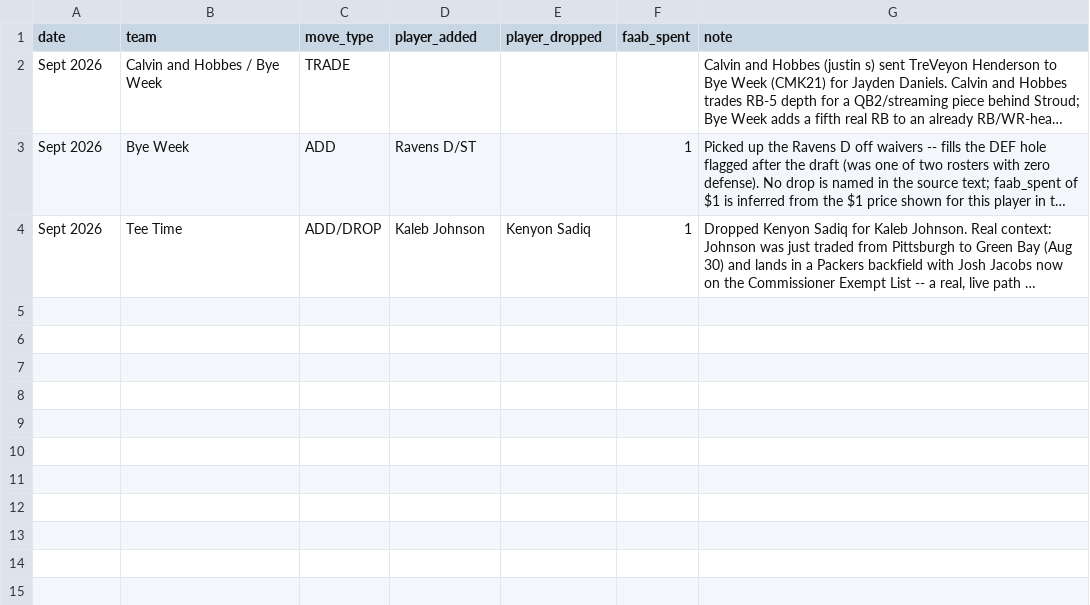
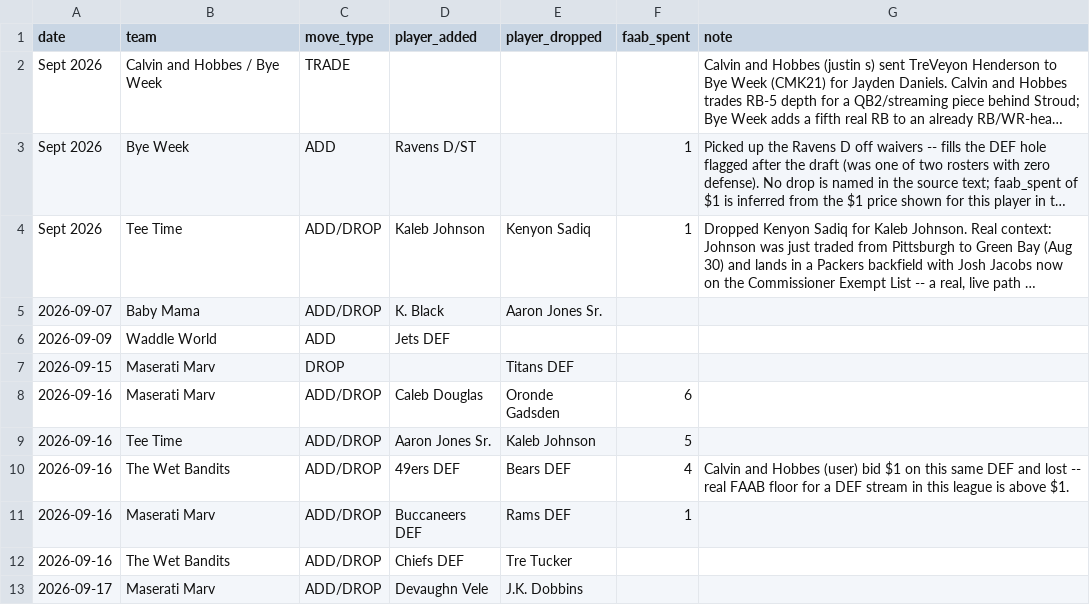
Before and after one commit to jsimone123189-cmd/Fantasy-football-auction, a CSV file: data/top_teamz/moves_log_2026.csv, drawn as a sheet; long unchanged cells end in …; the diff names each change by its address in the sheet, - before the commit and + after, or states it on an @@ line.

```diff
--- a/data/top_teamz/moves_log_2026.csv
+++ b/data/top_teamz/moves_log_2026.csv
+row 5: 2026-09-07 | Baby Mama | ADD/DROP | K. Black | Aaron Jones Sr.
+row 6: 2026-09-09 | Waddle World | ADD | Jets DEF
+row 7: 2026-09-15 | Maserati Marv | DROP |  | Titans DEF
+row 8: 2026-09-16 | Maserati Marv | ADD/DROP | Caleb Douglas | Oronde Gadsden | 6
+row 9: 2026-09-16 | Tee Time | ADD/DROP | Aaron Jones Sr. | Kaleb Johnson | 5
+row 10: 2026-09-16 | The Wet Bandits | ADD/DROP | 49ers DEF | Bears DEF | 4 | Calvin and Hobbes (user) bid $1 on this same DEF and lost -- real FAAB floor for a DEF stream in this league is above $1.
+row 11: 2026-09-16 | Maserati Marv | ADD/DROP | Buccaneers DEF | Rams DEF | 1
+row 12: 2026-09-16 | The Wet Bandits | ADD/DROP | Chiefs DEF | Tre Tucker
+row 13: 2026-09-17 | Maserati Marv | ADD/DROP | Devaughn Vele | J.K. Dobbins
```
